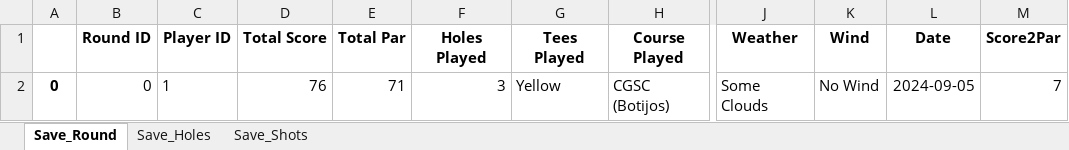
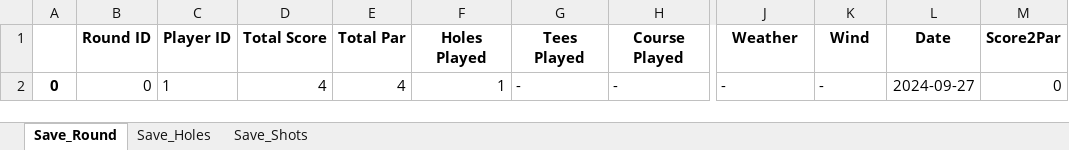
Before and after one commit to LiamCosVil/Streamlit.MyGolfApp, an Excel workbook: Streamlit/data/SaveFile.xlsx, sheet Save_Round, drawn as a sheet; only a part is shown, gaps mark what is left out; values as stored, in another font and other column widths than the file's, no borders; the diff names each change by its address in the sheet, - before the commit and + after, or states it on an @@ line.

```diff
--- a/Streamlit/data/SaveFile.xlsx (sheet Save_Round)
+++ b/Streamlit/data/SaveFile.xlsx (sheet Save_Round)
-D2 (Total Score): 76
+D2 (Total Score): 4
-E2 (Total Par): 71
+E2 (Total Par): 4
-F2 (Holes Played): 3
+F2 (Holes Played): 1
-G2 (Tees Played): Yellow
+G2 (Tees Played): -
-H2 (Course Played): CGSC (Botijos)
+H2 (Course Played): -
-J2 (Weather): Some Clouds
+J2 (Weather): -
-K2 (Wind): No Wind
+K2 (Wind): -
-L2 (Date): 2024-09-05
+L2 (Date): 2024-09-27
-M2 (Score2Par): 7
+M2 (Score2Par): 0
```
Also changed, not shown: sheet Save_Shots, sheet Save_Holes, 9 other files.
